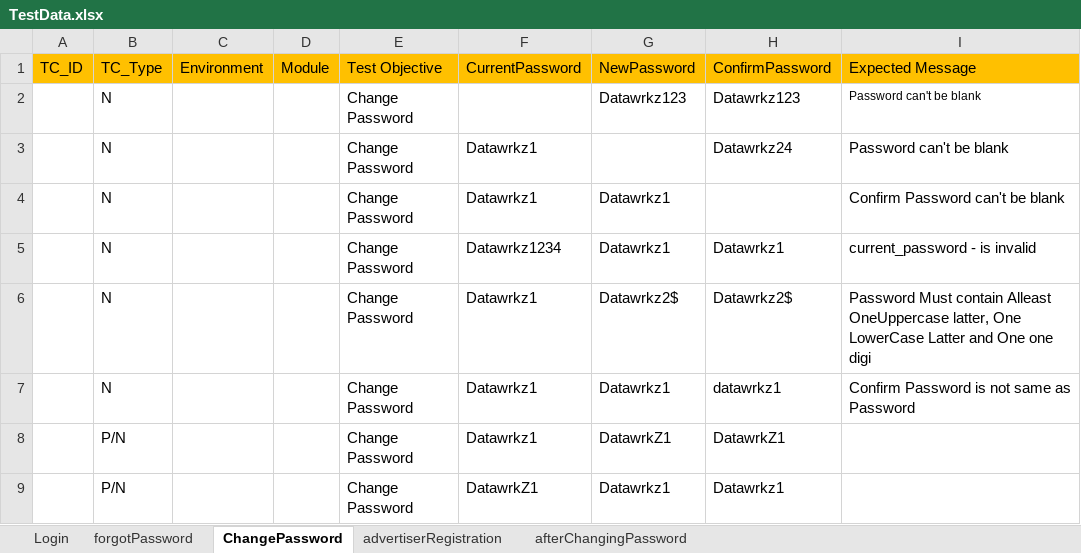
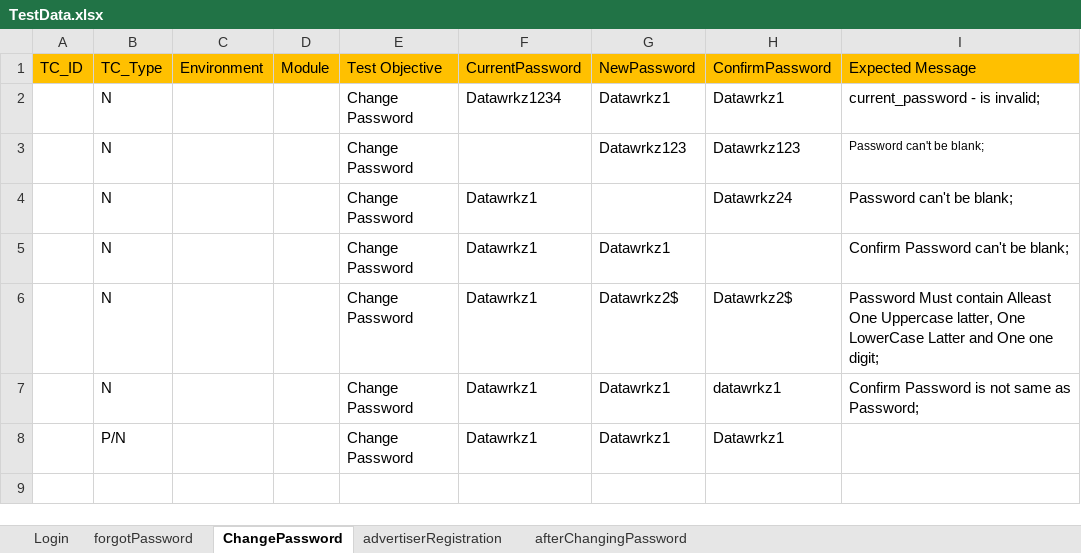
Before and after one commit to saiteja47/demoframework, an Excel workbook: TestExcelData/TestData.xlsx, sheet ChangePassword, drawn as a sheet; values as stored, in another font and other column widths than the file's, no borders; removed rows and columns are numbered as before the commit, all else as after; the diff names each change by its address in the sheet, - before the commit and + after, or states it on an @@ line.

Commit message:
Change password edit and some changes.

```diff
--- a/TestExcelData/TestData.xlsx (sheet ChangePassword)
+++ b/TestExcelData/TestData.xlsx (sheet ChangePassword)
+row 2:  | N |  |  | Change Password | Datawrkz1234 | Datawrkz1 | Datawrkz1 | current_password - is invalid;
-I3:I4: Password can't be blank
+I3:I4: Password can't be blank;
-I5: Confirm Password can't be blank
+I5: Confirm Password can't be blank;
-row 5:  | N |  |  | Change Password | Datawrkz1234 | Datawrkz1 | Datawrkz1 | current_password - is invalid
-I6: …contain Alleast OneUppercase latter, One LowerCase Latter and One one digi
+I6: …contain Alleast One Uppercase latter, One LowerCase Latter and One one digit;
-I7: Confirm Password is not same as Password
+I7: Confirm Password is not same as Password;
-row 8:  | P/N |  |  | Change Password | Datawrkz1 | DatawrkZ1 | DatawrkZ1
-F8: DatawrkZ1
+F8: Datawrkz1
```
Also changed, not shown: 12 other files.
